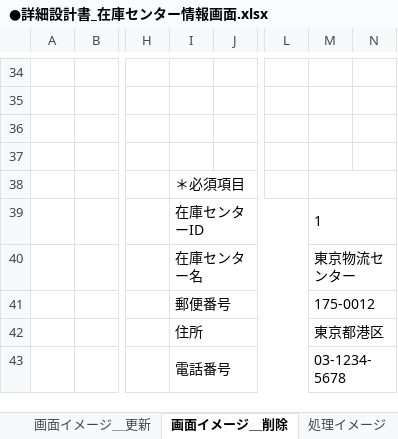
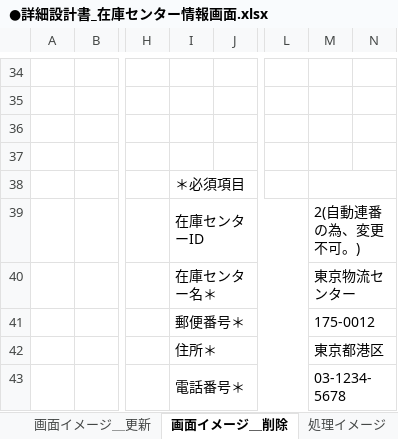
Before and after one commit to HarukaMatano/digital-ojt-development-cause-DroneInventorySystem, an Excel workbook: docs/詳細設計書/●詳細設計書_在庫センター情報画面.xlsx, sheet 画面イメージ＿削除, drawn as a sheet; only a part is shown, gaps mark what is left out; values as stored, in another font and other column widths than the file's, no borders; the diff covers the shown part only; the diff names each change by its address in the sheet, - before the commit and + after, or states it on an @@ line.

```diff
--- a/docs/詳細設計書/●詳細設計書_在庫センター情報画面.xlsx (sheet 画面イメージ＿削除)
+++ b/docs/詳細設計書/●詳細設計書_在庫センター情報画面.xlsx (sheet 画面イメージ＿削除)
-M39: 1
+M39: 2(自動連番の為、変更不可。)
-I40: 在庫センター名
+I40: 在庫センター名＊
-I41: 郵便番号
+I41: 郵便番号＊
-I42: 住所
+I42: 住所＊
-I43: 電話番号
+I43: 電話番号＊
```
Also changed, not shown: 51 added rows, 1 removed row, 13 edited cells, cell formats and merged cells elsewhere in this sheet, sheet 画面イメージ＿更新, sheet 画面イメージ＿登録, docs/【DIGITAL OJT】WBS.xlsx.
